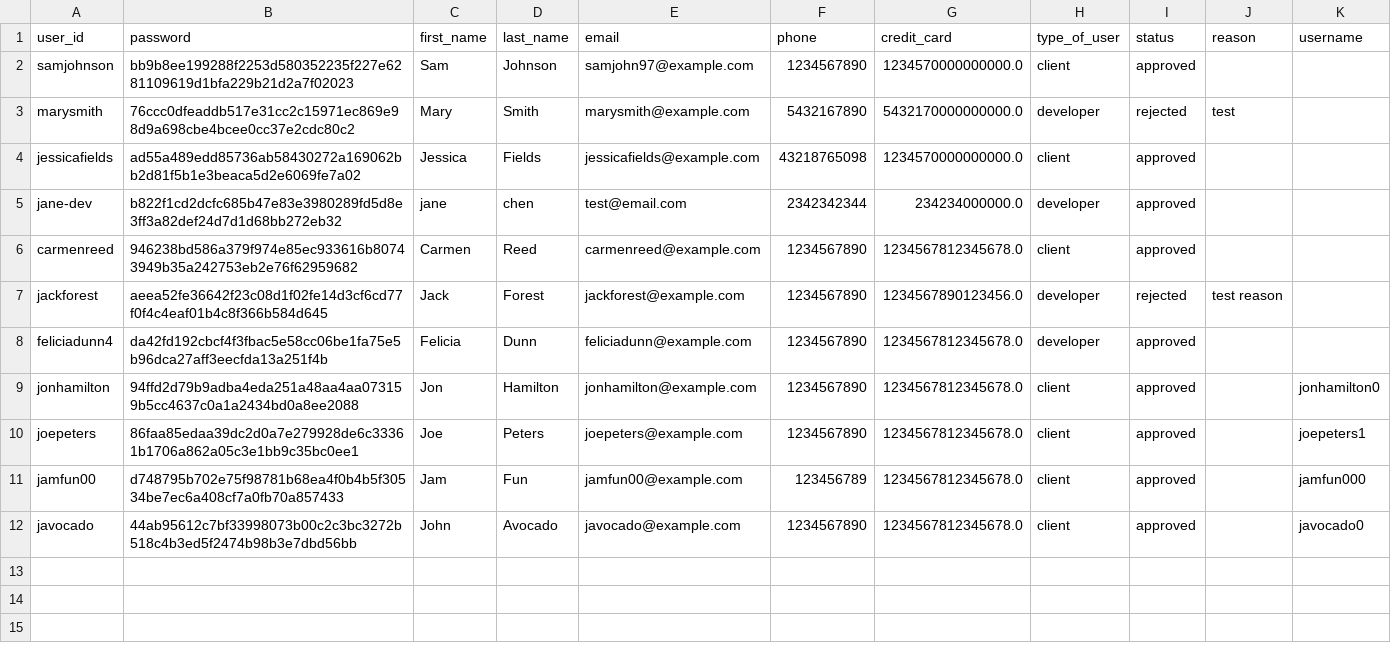
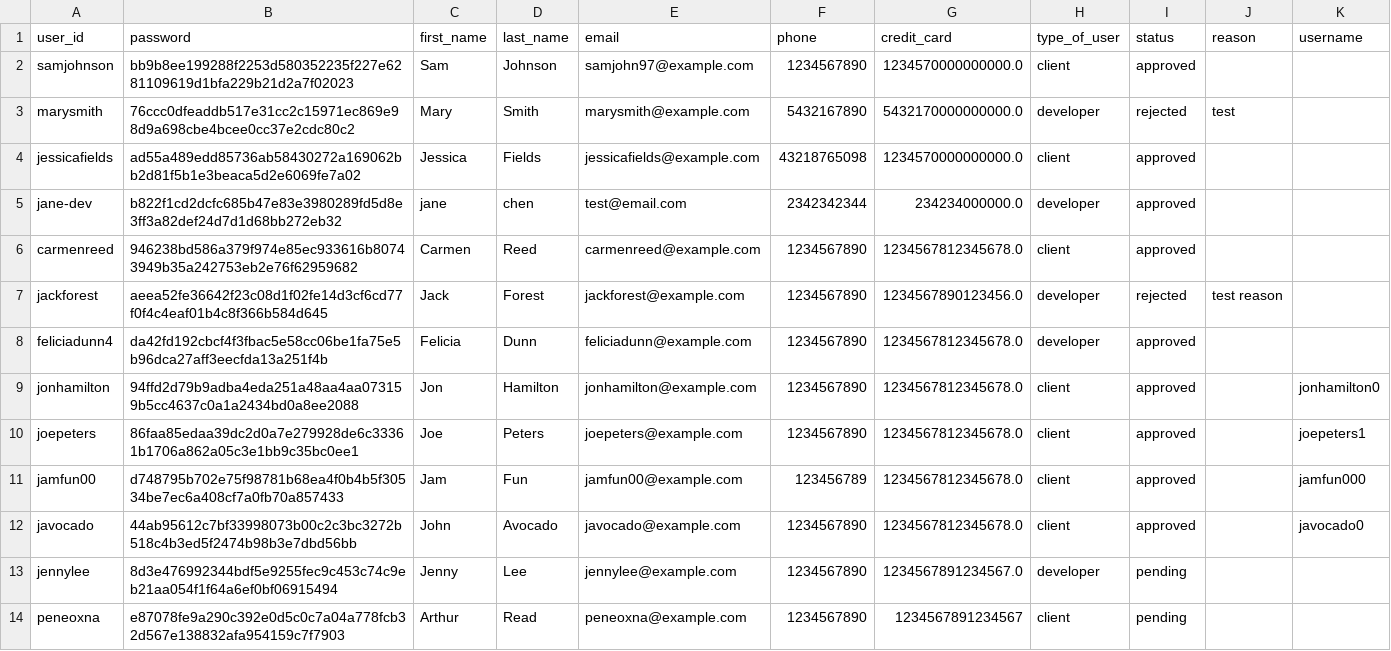
Before and after one commit to ahalyasanjiv/turkSystem, a CSV file: database/Applicant.csv, drawn as a sheet.

```diff
--- a/database/Applicant.csv
+++ b/database/Applicant.csv
@@ -12 +12,3 @@ jamfun00,d748795b702e75f98781b68ea4f0b4b5f30534be7ec6a408cf7a0fb70a857433,Jam,Fu
 javocado,44ab95612c7bf33998073b00c2c3bc3272b518c4b3ed5f2474b98b3e7dbd56bb,John,Avocado,javocado@example.com,1234567890,1234567812345678.0,client,approved,,javocado0
+jennylee,8d3e476992344bdf5e9255fec9c453c74c9eb21aa054f1f64a6ef0bf06915494,Jenny,Lee,jennylee@example.com,1234567890,1234567891234567.0,developer,pending,,
+peneoxna,e87078fe9a290c392e0d5c0c7a04a778fcb32d567e138832afa954159c7f7903,Arthur,Read,peneoxna@example.com,1234567890,1234567891234567,client,pending,,
```
Also changed, not shown: database/Client.csv, database/Notification.csv, 11 other files.
